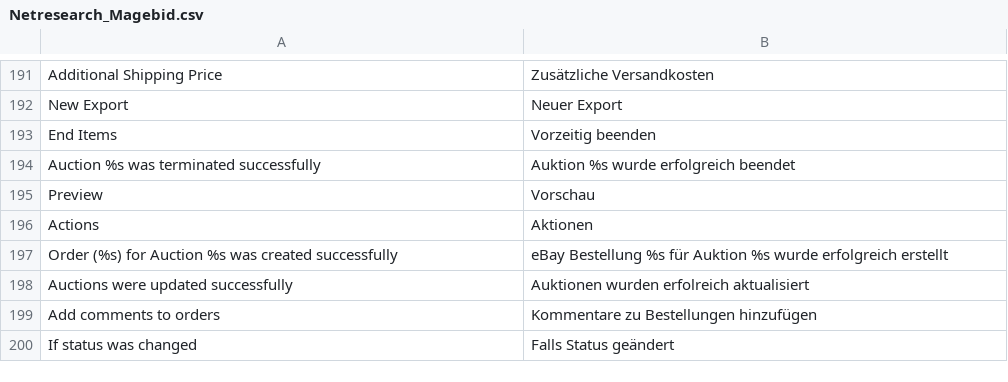
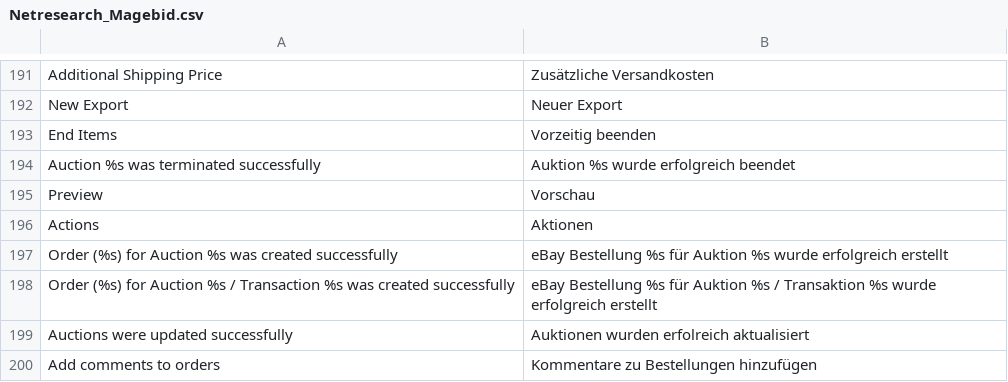
Before and after one commit to borriglione/Magebid, a CSV file: app/locale/de_DE/Netresearch_Magebid.csv, drawn as a sheet; only a part is shown, gaps mark what is left out; the shorter side is filled out with more unchanged rows; the diff names each change by its address in the sheet, - before the commit and + after, or states it on an @@ line.

Commit message:
Fixed problems for missing feedback for COD orders

```diff
--- a/app/locale/de_DE/Netresearch_Magebid.csv
+++ b/app/locale/de_DE/Netresearch_Magebid.csv
+row 198: Order (%s) for Auction %s / Transaction %s was created successfully | eBay Bestellung %s für Auktion %s / Transaktion %s wurde erfolgreich erstellt
```
Also changed, not shown: 2 other files.
